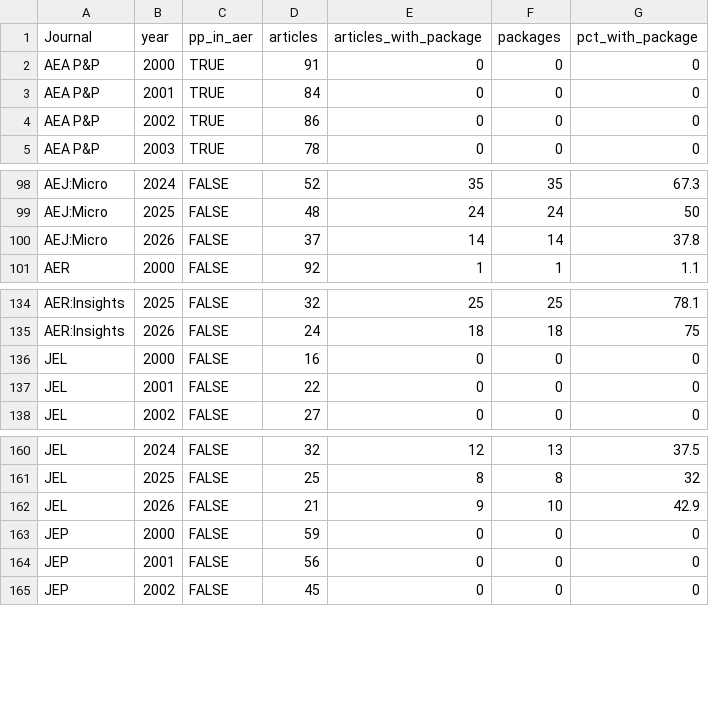
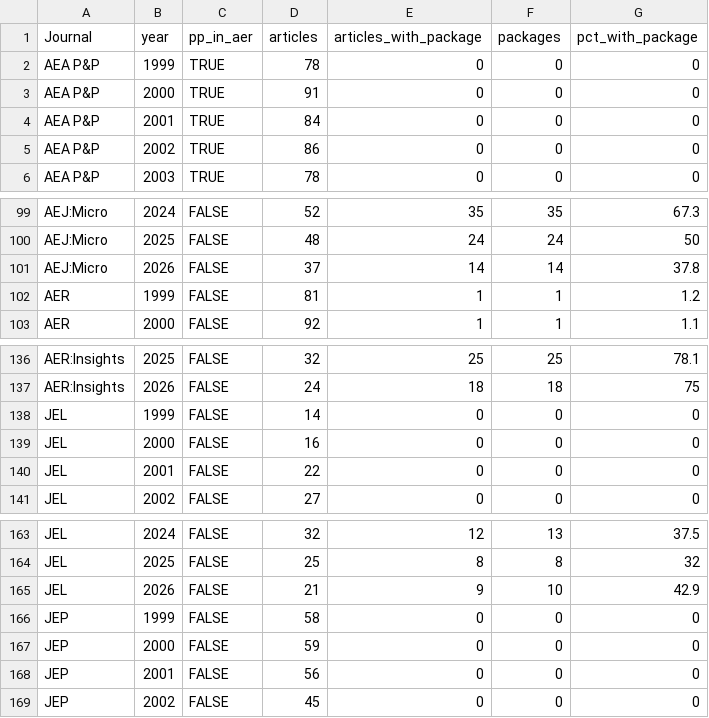
Before and after one commit to AEADataEditor/packages-over-time, a CSV file: outputs/packages_by_journal_year_pp.csv, drawn as a sheet; only a part is shown, gaps mark what is left out.

```diff
--- a/outputs/packages_by_journal_year_pp.csv
+++ b/outputs/packages_by_journal_year_pp.csv
@@ -1,2 +1,3 @@
 Journal,year,pp_in_aer,articles,articles_with_package,packages,pct_with_package
+AEA P&P,1999,TRUE,78,0,0,0
 AEA P&P,2000,TRUE,91,0,0,0
@@ -100,2 +101,3 @@ AEJ:Micro,2025,FALSE,48,24,24,50
 AEJ:Micro,2026,FALSE,37,14,14,37.8
+AER,1999,FALSE,81,1,1,1.2
 AER,2000,FALSE,92,1,1,1.1
@@ -135,2 +137,3 @@ AER:Insights,2025,FALSE,32,25,25,78.1
 AER:Insights,2026,FALSE,24,18,18,75
+JEL,1999,FALSE,14,0,0,0
 JEL,2000,FALSE,16,0,0,0
@@ -162,2 +165,3 @@ JEL,2025,FALSE,25,8,8,32
 JEL,2026,FALSE,21,9,10,42.9
+JEP,1999,FALSE,58,0,0,0
 JEP,2000,FALSE,59,0,0,0
```
Also changed, not shown: outputs/packages_by_article.csv, outputs/packages_by_journal_year.csv, 28 other files.
